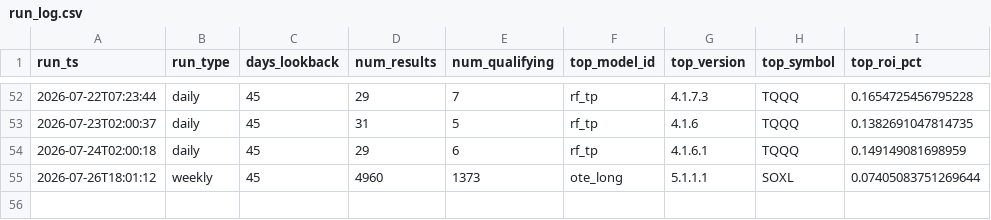
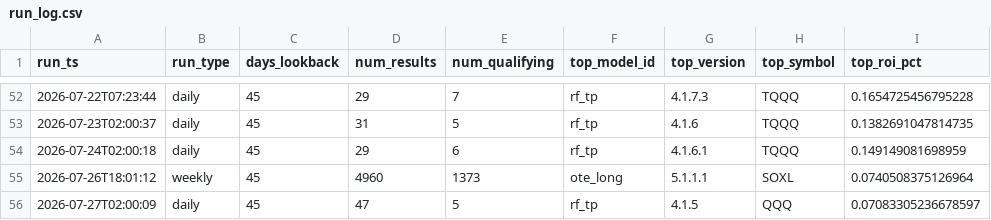
Before and after one commit to tenex-lab/auto_trading, a CSV file: registry/run_log.csv, drawn as a sheet; only a part is shown, gaps mark what is left out.

Commit message:
Daily run: 20260727

```diff
--- a/registry/run_log.csv
+++ b/registry/run_log.csv
@@ -54,2 +54,3 @@ run_ts,run_type,days_lookback,num_results,num_qualifying,top_model_id,top_versio
 2026-07-24T02:00:18,daily,45,29,6,rf_tp,4.1.6.1,TQQQ,0.149149081698959
-2026-07-26T18:01:12,weekly,45,4960,1373,ote_long,5.1.1.1,SOXL,0.07405083751269644
+2026-07-26T18:01:12,weekly,45,4960,1373,ote_long,5.1.1.1,SOXL,0.0740508375126964
+2026-07-27T02:00:09,daily,45,47,5,rf_tp,4.1.5,QQQ,0.07083305236678597
```
Also changed, not shown: 2 other files.
